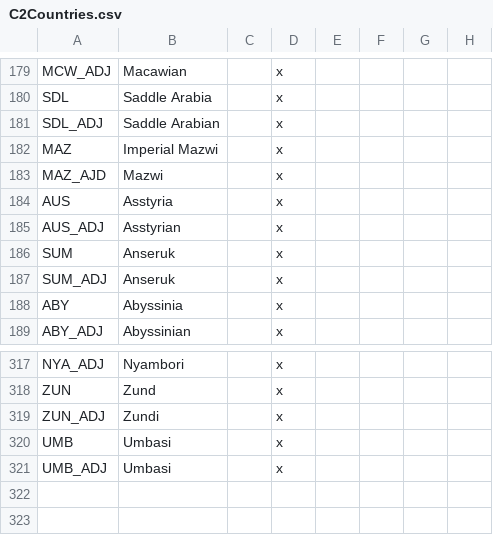
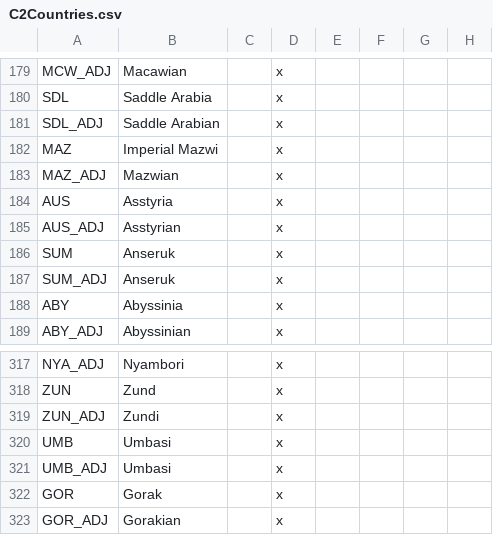
Before and after one commit to EaW-Team/celestia_2_dev, a CSV file: localisation/C2Countries.csv, drawn as a sheet; only a part is shown, gaps mark what is left out.

```diff
--- a/localisation/C2Countries.csv
+++ b/localisation/C2Countries.csv
@@ -182,3 +182,3 @@ SDL_ADJ;Saddle Arabian;;x
 MAZ;Imperial Mazwi;;x
-MAZ_AJD;Mazwi;;x
+MAZ_ADJ;Mazwian;;x
 AUS;Asstyria;;x
@@ -321 +321,3 @@ UMB;Umbasi;;x
 UMB_ADJ;Umbasi;;x
+GOR;Gorak;;x
+GOR_ADJ;Gorakian;;x
```
Also changed, not shown: 22 other files.
